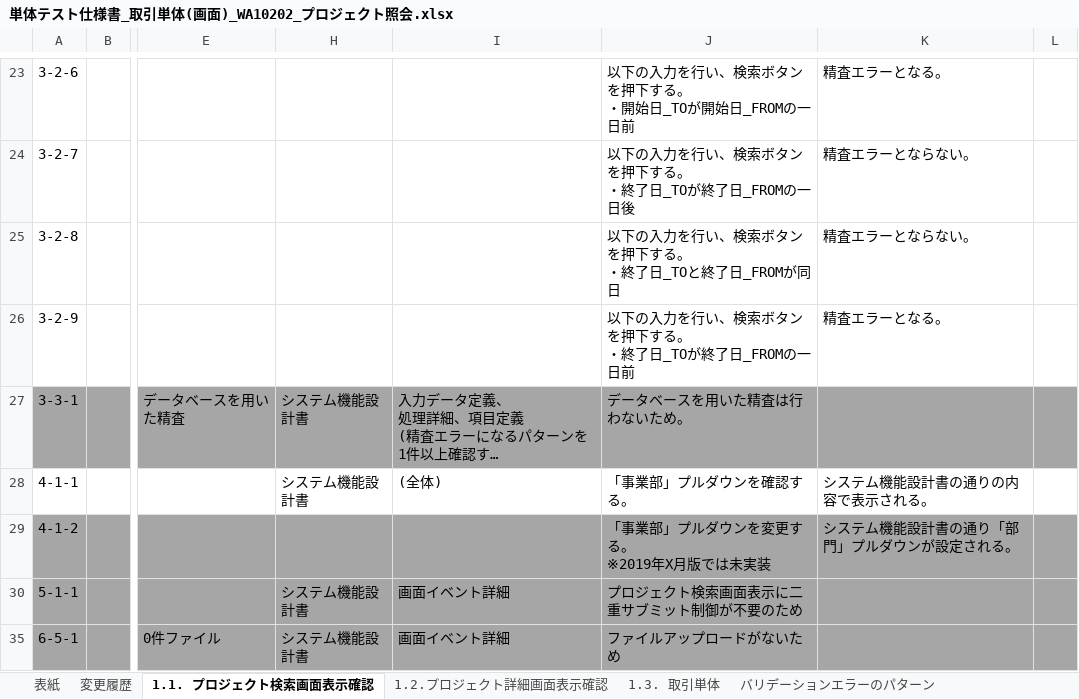
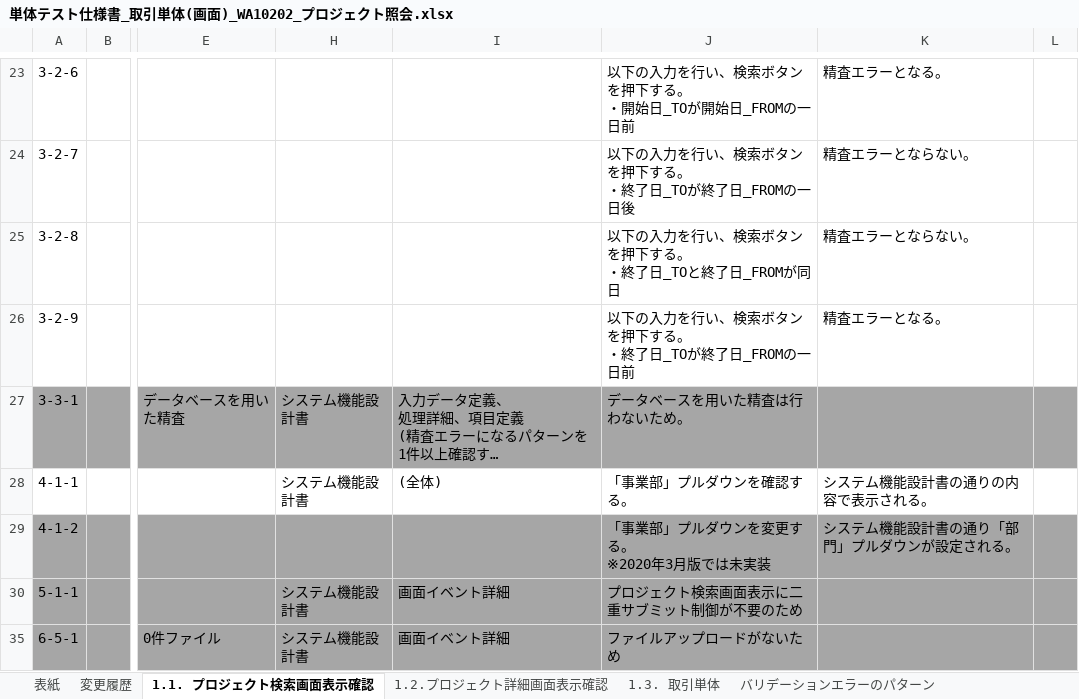
Before and after one commit to Fintan-contents/nablarch-system-development-guide, an Excel workbook: サンプルプロジェクト/設計書/A1_プロジェクト管理システム/030_アプリ設計/110_テスト仕様書/単体テスト仕様書_取引単体(画面)_WA10202_プロジェクト照会.xlsx, sheet 1.1. プロジェクト検索画面表示確認, drawn as a sheet; only a part is shown, gaps mark what is left out; long unchanged cells end in …; values as stored, in another font and other column widths than the file's, no borders; ↵ is a line break in a cell; the diff names each change by its address in the sheet, - before the commit and + after, or states it on an @@ line.

```diff
--- a/サンプルプロジェクト/設計書/A1_プロジェクト管理システム/030_アプリ設計/110_テスト仕様書/単体テスト仕様書_取引単体(画面)_WA10202_プロジェクト照会.xlsx (sheet 1.1. プロジェクト検索画面表示確認)
+++ b/サンプルプロジェクト/設計書/A1_プロジェクト管理システム/030_アプリ設計/110_テスト仕様書/単体テスト仕様書_取引単体(画面)_WA10202_プロジェクト照会.xlsx (sheet 1.1. プロジェクト検索画面表示確認)
-J29: 「事業部」プルダウンを変更する。 ↵ ※2019年X月版では未実装
+J29: 「事業部」プルダウンを変更する。 ↵ ※2020年3月版では未実装
```
Also changed, not shown: sheet 1.2.プロジェクト詳細画面表示確認, sheet 1.3. 取引単体, サンプルプロジェクト/設計書/A1_プロジェクト管理システム/030_アプリ設計/110_テスト仕様書/単体テスト仕様書_取引単体(画面)_WA10203_プロジェクト更新.xlsx.
